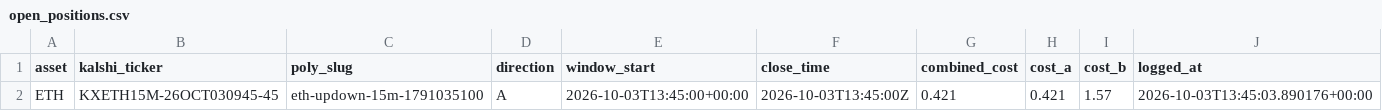
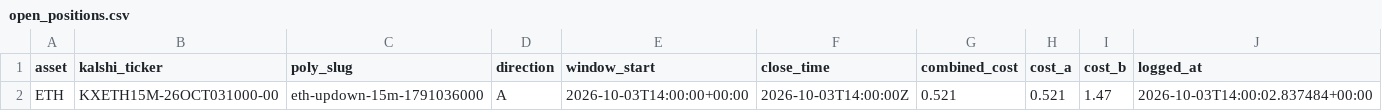
Before and after one commit to Prinxe-crypto/reference-gap-bot-v2, a CSV file: open_positions.csv, drawn as a sheet.

```diff
--- a/open_positions.csv
+++ b/open_positions.csv
@@ -1,2 +1,2 @@
 asset,kalshi_ticker,poly_slug,direction,window_start,close_time,combined_cost,cost_a,cost_b,logged_at
-ETH,KXETH15M-26OCT030945-45,eth-updown-15m-1791035100,A,2026-10-03T13:45:00+00:00,2026-10-03T13:45:00Z,0.421,0.421,1.57,2026-10-03T13:45:03.890176+00:00
+ETH,KXETH15M-26OCT031000-00,eth-updown-15m-1791036000,A,2026-10-03T14:00:00+00:00,2026-10-03T14:00:00Z,0.521,0.521,1.47,2026-10-03T14:00:02.837484+00:00
```
Also changed, not shown: closed_positions.csv.
